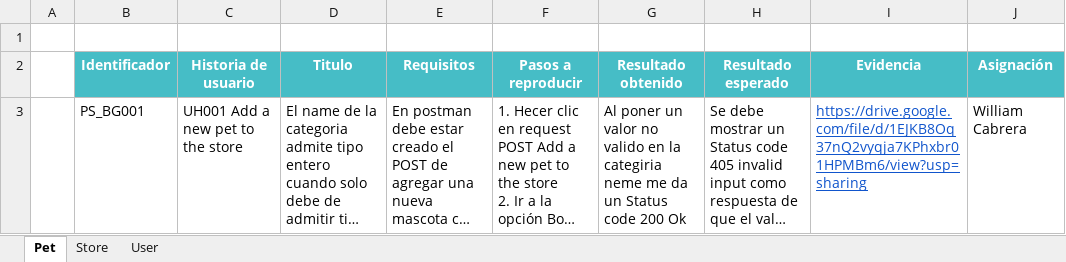
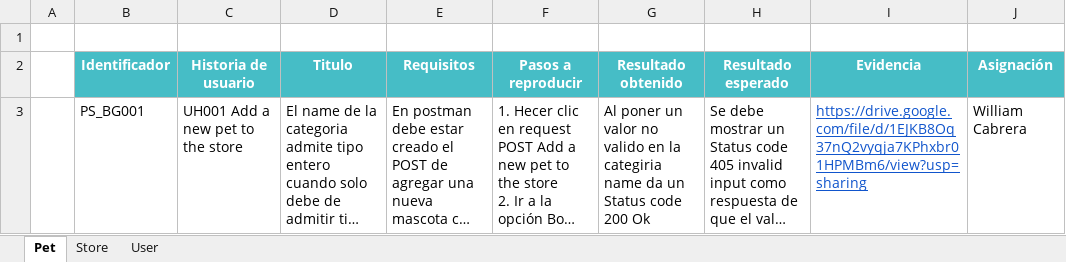
Before and after one commit to williamalberto/PetStore_Repository, an Excel workbook: Diseño y ejecución/BugReport_WilliamCabrera.xlsx, sheet Pet, drawn as a sheet; only a part is shown; long unchanged cells end in …; values as stored, in another font and other column widths than the file's, no borders; the diff covers the shown part only; the diff names each change by its address in the sheet, - before the commit and + after, or states it on an @@ line.

```diff
--- a/Diseño y ejecución/BugReport_WilliamCabrera.xlsx (sheet Pet)
+++ b/Diseño y ejecución/BugReport_WilliamCabrera.xlsx (sheet Pet)
-G3 (Resultado obtenido): …la categiria neme me da un…
+G3 (Resultado obtenido): …la categiria name da un…
```
Also changed, not shown: 3 added rows elsewhere in this sheet.
